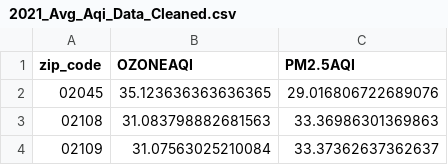
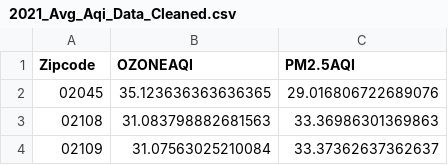
Before and after one commit to DKsavasan/Boston_Air_Quality_Project, a CSV file: Data/AQI/2021_Avg_Aqi_Data_Cleaned.csv, drawn as a sheet; only a part is shown.

```diff
--- a/Data/AQI/2021_Avg_Aqi_Data_Cleaned.csv
+++ b/Data/AQI/2021_Avg_Aqi_Data_Cleaned.csv
@@ -1,2 +1,2 @@
-zip_code,OZONEAQI,PM2.5AQI
+Zipcode,OZONEAQI,PM2.5AQI
 02045,35.123636363636365,29.016806722689076
```
Also changed, not shown: 2 other files.
